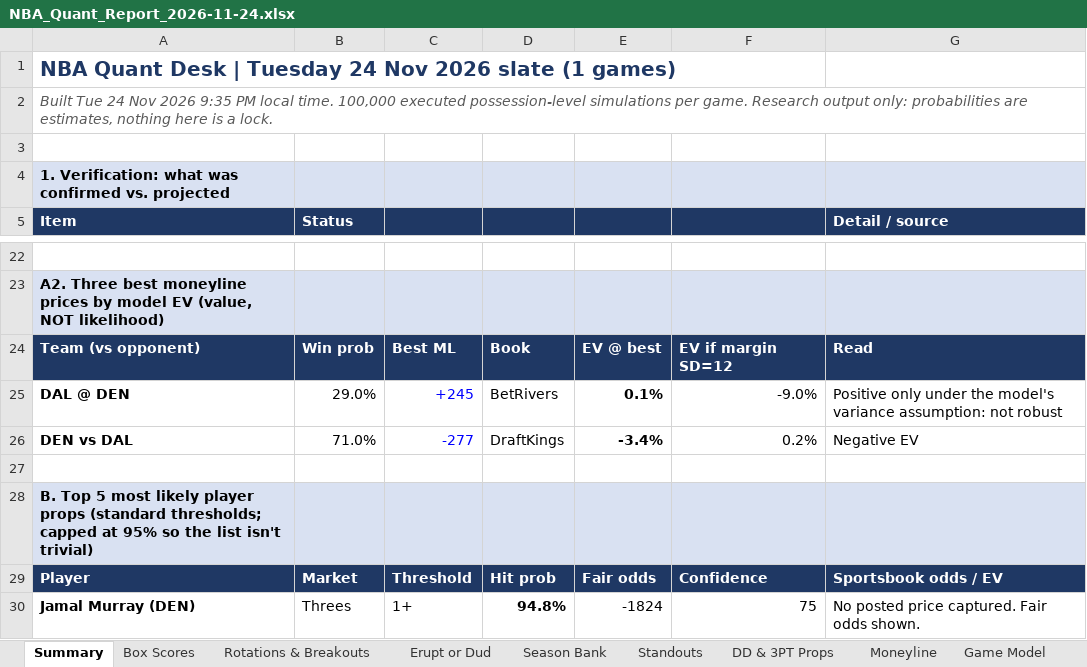
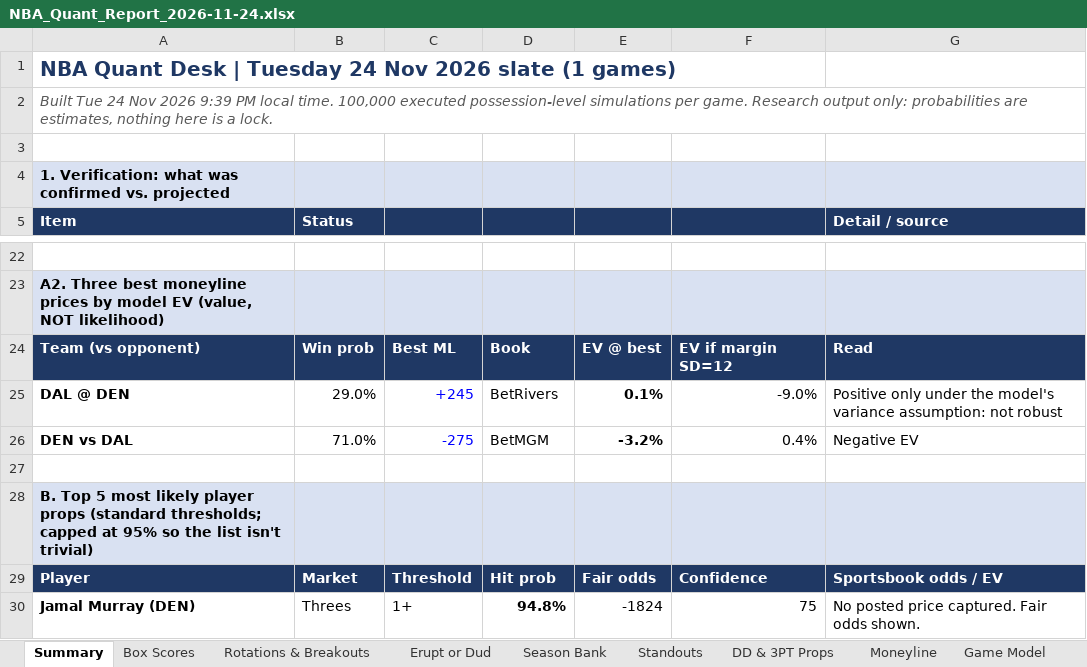
Before and after one commit to HeyShawtty/nba-quant-desk, an Excel workbook: reports/NBA_Quant_Report_2026-11-24.xlsx, sheet Summary, drawn as a sheet; only a part is shown, gaps mark what is left out; values as stored, in another font and other column widths than the file's, no borders; the diff names each change by its address in the sheet, - before the commit and + after, or states it on an @@ line.

```diff
--- a/reports/NBA_Quant_Report_2026-11-24.xlsx (sheet Summary)
+++ b/reports/NBA_Quant_Report_2026-11-24.xlsx (sheet Summary)
-A2: …Nov 2026 9:35 PM local…
+A2: …Nov 2026 9:39 PM local…
-C26: -277
+C26: -275
-D26: DraftKings
+D26: BetMGM
-E26: -3.4%
+E26: -3.2%
-F26: 0.2%
+F26: 0.4%
```
Also changed, not shown: sheet Moneyline, reports/Data_Bank_2026-27.xlsx, 4 other files.
